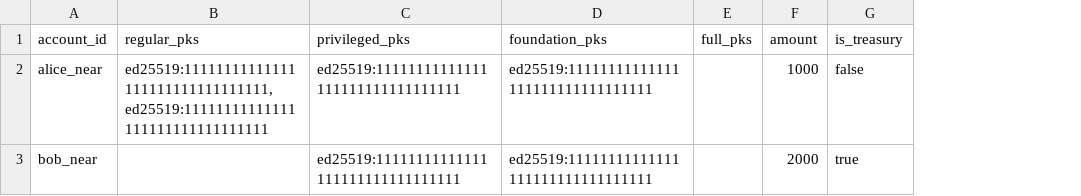
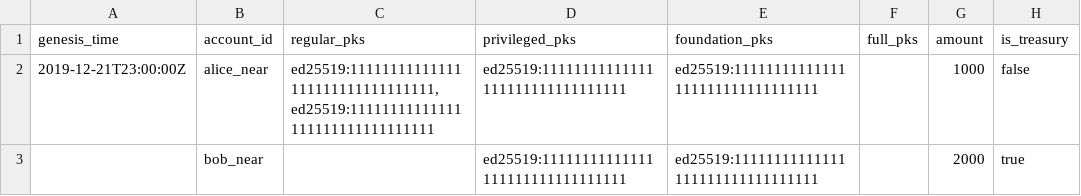
Before and after one commit to eatsky1006/near-network, a CSV file: genesis-tools/genesis-csv-to-json/res/test_accounts.csv, drawn as a sheet; only a part is shown; the diff names each change by its address in the sheet, - before the commit and + after, or states it on an @@ line.

Commit message:
Fix some issues related to genesis and running nodes (#1557)
* Do not always override bootnodes
* Add genesis time to Row
* bump rpc polling timeout to 10s

```diff
--- a/genesis-tools/genesis-csv-to-json/res/test_accounts.csv
+++ b/genesis-tools/genesis-csv-to-json/res/test_accounts.csv
+column A (genesis_time), row 2: 2019-12-21T23:00:00Z
```
Also changed, not shown: 4 other files.
